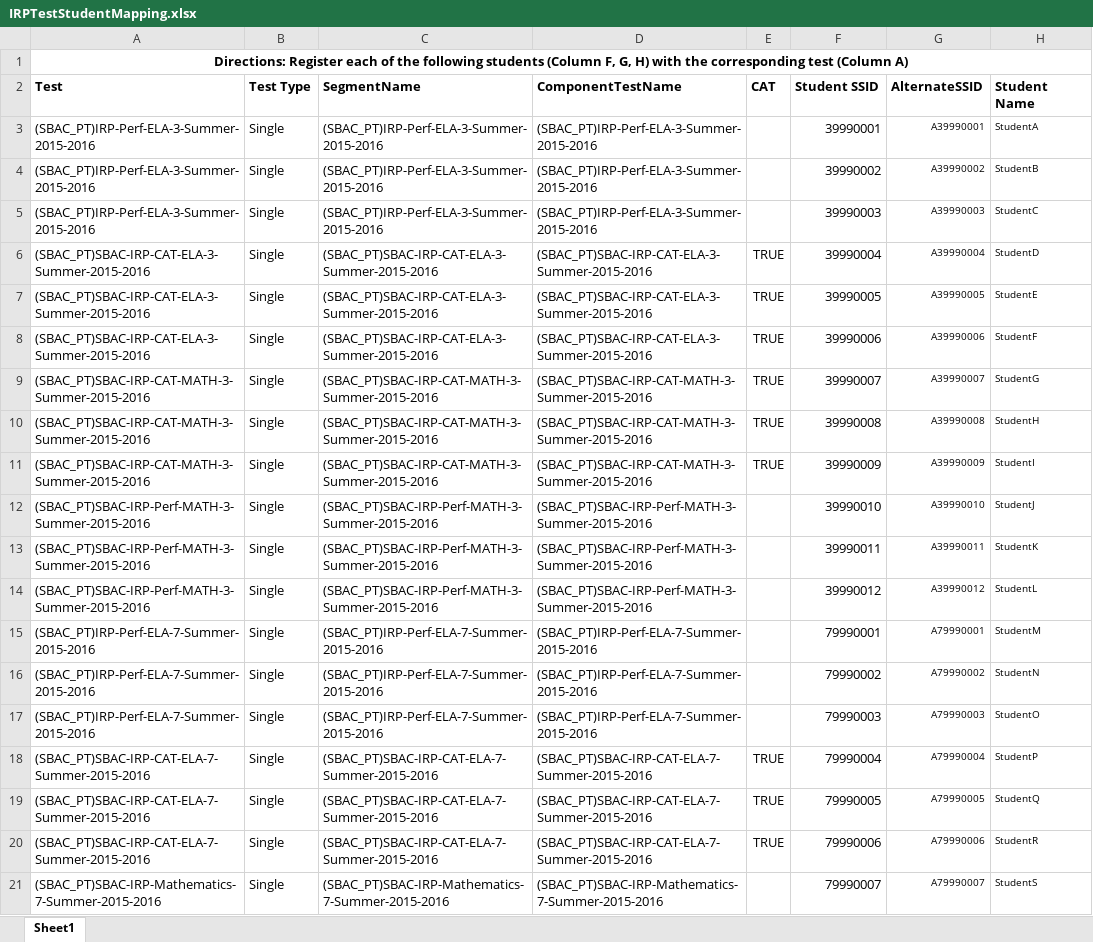
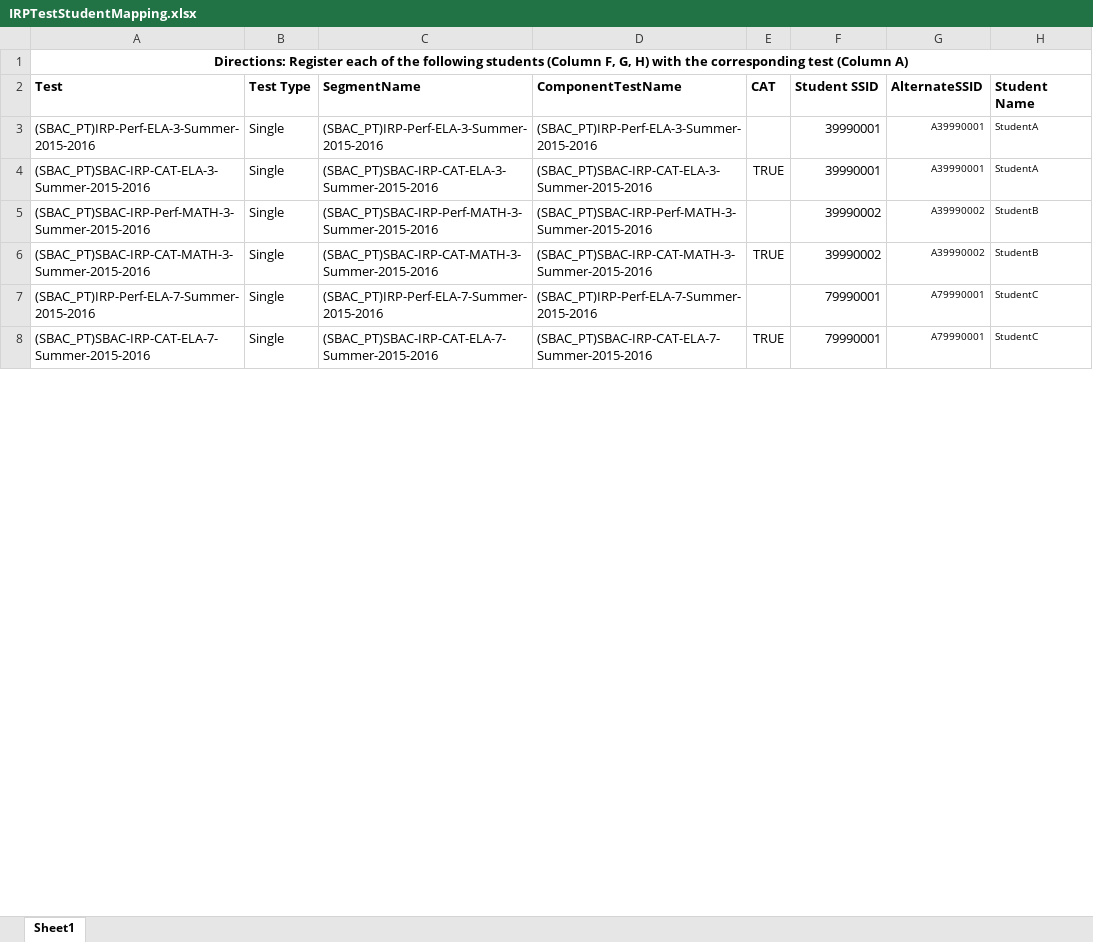
Before and after one commit to SmarterApp/TDS_ImplementationReadiness, an Excel workbook: irp-webapp/src/main/resources/irp-package/IRPTestStudentMapping.xlsx, sheet Sheet1, drawn as a sheet; only a part is shown; values as stored, in another font and other column widths than the file's, no borders; removed rows and columns are numbered as before the commit, all else as after; the diff covers the shown part only; the diff names each change by its address in the sheet, - before the commit and + after, or states it on an @@ line.

```diff
--- a/irp-webapp/src/main/resources/irp-package/IRPTestStudentMapping.xlsx (sheet Sheet1)
+++ b/irp-webapp/src/main/resources/irp-package/IRPTestStudentMapping.xlsx (sheet Sheet1)
-row 4: (SBAC_PT)IRP-Perf-ELA-3-Summer-2015-2016 | Single | (SBAC_PT)IRP-Perf-ELA-3-Summer-2015-2016 | (SBAC_PT)IRP-Perf-ELA-3-Summer-2015-2016 |  | 39990002 | A39990002 | StudentB
-row 5: (SBAC_PT)IRP-Perf-ELA-3-Summer-2015-2016 | Single | (SBAC_PT)IRP-Perf-ELA-3-Summer-2015-2016 | (SBAC_PT)IRP-Perf-ELA-3-Summer-2015-2016 |  | 39990003 | A39990003 | StudentC
-F4 (Student SSID): 39990004
+F4 (Student SSID): 39990001
-G4 (AlternateSSID): A39990004
+G4 (AlternateSSID): A39990001
-H4 (Student Name): StudentD
+H4 (Student Name): StudentA
-row 7: (SBAC_PT)SBAC-IRP-CAT-ELA-3-Summer-2015-2016 | Single | (SBAC_PT)SBAC-IRP-CAT-ELA-3-Summer-2015-2016 | (SBAC_PT)SBAC-IRP-CAT-ELA-3-Summer-2015-2016 | TRUE | 39990005 | A39990005 | StudentE
-row 8: (SBAC_PT)SBAC-IRP-CAT-ELA-3-Summer-2015-2016 | Single | (SBAC_PT)SBAC-IRP-CAT-ELA-3-Summer-2015-2016 | (SBAC_PT)SBAC-IRP-CAT-ELA-3-Summer-2015-2016 | TRUE | 39990006 | A39990006 | StudentF
-row 9: (SBAC_PT)SBAC-IRP-CAT-MATH-3-Summer-2015-2016 | Single | (SBAC_PT)SBAC-IRP-CAT-MATH-3-Summer-2015-2016 | (SBAC_PT)SBAC-IRP-CAT-MATH-3-Summer-2015-2016 | TRUE | 39990007 | A39990007 | StudentG
-row 10: (SBAC_PT)SBAC-IRP-CAT-MATH-3-Summer-2015-2016 | Single | (SBAC_PT)SBAC-IRP-CAT-MATH-3-Summer-2015-2016 | (SBAC_PT)SBAC-IRP-CAT-MATH-3-Summer-2015-2016 | TRUE | 39990008 | A39990008 | StudentH
+row 5: (SBAC_PT)SBAC-IRP-Perf-MATH-3-Summer-2015-2016 | Single | (SBAC_PT)SBAC-IRP-Perf-MATH-3-Summer-2015-2016 | (SBAC_PT)SBAC-IRP-Perf-MATH-3-Summer-2015-2016 |  | 39990002 | A39990002 | StudentB
-F6 (Student SSID): 39990009
+F6 (Student SSID): 39990002
-G6 (AlternateSSID): A39990009
+G6 (AlternateSSID): A39990002
-H6 (Student Name): StudentI
+H6 (Student Name): StudentB
-row 12: (SBAC_PT)SBAC-IRP-Perf-MATH-3-Summer-2015-2016 | Single | (SBAC_PT)SBAC-IRP-Perf-MATH-3-Summer-2015-2016 | (SBAC_PT)SBAC-IRP-Perf-MATH-3-Summer-2015-2016 |  | 39990010 | A39990010 | StudentJ
-row 13: (SBAC_PT)SBAC-IRP-Perf-MATH-3-Summer-2015-2016 | Single | (SBAC_PT)SBAC-IRP-Perf-MATH-3-Summer-2015-2016 | (SBAC_PT)SBAC-IRP-Perf-MATH-3-Summer-2015-2016 |  | 39990011 | A39990011 | StudentK
-row 14: (SBAC_PT)SBAC-IRP-Perf-MATH-3-Summer-2015-2016 | Single | (SBAC_PT)SBAC-IRP-Perf-MATH-3-Summer-2015-2016 | (SBAC_PT)SBAC-IRP-Perf-MATH-3-Summer-2015-2016 |  | 39990012 | A39990012 | StudentL
-H7 (Student Name): StudentM
+H7 (Student Name): StudentC
-row 16: (SBAC_PT)IRP-Perf-ELA-7-Summer-2015-2016 | Single | (SBAC_PT)IRP-Perf-ELA-7-Summer-2015-2016 | (SBAC_PT)IRP-Perf-ELA-7-Summer-2015-2016 |  | 79990002 | A79990002 | StudentN
-row 17: (SBAC_PT)IRP-Perf-ELA-7-Summer-2015-2016 | Single | (SBAC_PT)IRP-Perf-ELA-7-Summer-2015-2016 | (SBAC_PT)IRP-Perf-ELA-7-Summer-2015-2016 |  | 79990003 | A79990003 | StudentO
-F8 (Student SSID): 79990004
+F8 (Student SSID): 79990001
-G8 (AlternateSSID): A79990004
+G8 (AlternateSSID): A79990001
-H8 (Student Name): StudentP
+H8 (Student Name): StudentC
-row 19: (SBAC_PT)SBAC-IRP-CAT-ELA-7-Summer-2015-2016 | Single | (SBAC_PT)SBAC-IRP-CAT-ELA-7-Summer-2015-2016 | (SBAC_PT)SBAC-IRP-CAT-ELA-7-Summer-2015-2016 | TRUE | 79990005 | A79990005 | StudentQ
-row 20: (SBAC_PT)SBAC-IRP-CAT-ELA-7-Summer-2015-2016 | Single | (SBAC_PT)SBAC-IRP-CAT-ELA-7-Summer-2015-2016 | (SBAC_PT)SBAC-IRP-CAT-ELA-7-Summer-2015-2016 | TRUE | 79990006 | A79990006 | StudentR
-row 21: (SBAC_PT)SBAC-IRP-Mathematics-7-Summer-2015-2016 | Single | (SBAC_PT)SBAC-IRP-Mathematics-7-Summer-2015-2016 | (SBAC_PT)SBAC-IRP-Mathematics-7-Summer-2015-2016 |  | 79990007 | A79990007 | StudentS
```
Also changed, not shown: 2 added rows, 13 removed rows and 37 edited cells elsewhere in this sheet, irp-webapp/src/main/resources/irp-package/IRPStudents.xlsx, 1 other file.
